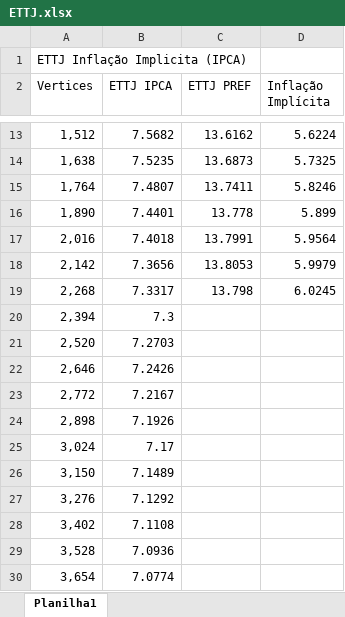
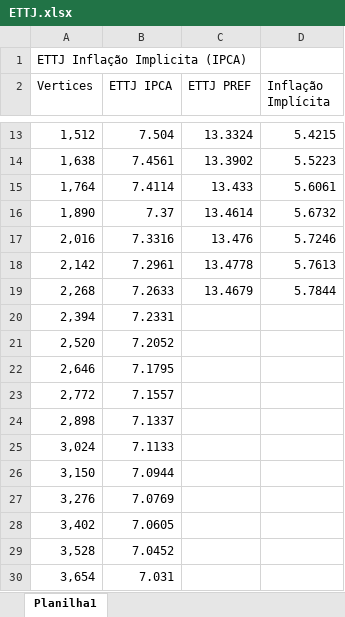
Before and after one commit to thcapital2025/dashboardthehill, an Excel workbook: ETTJ.xlsx, sheet Planilha1, drawn as a sheet; only a part is shown, gaps mark what is left out; values as stored, in another font and other column widths than the file's, no borders; the diff covers the shown part only; the diff names each change by its address in the sheet, - before the commit and + after, or states it on an @@ line.

```diff
--- a/ETTJ.xlsx (sheet Planilha1)
+++ b/ETTJ.xlsx (sheet Planilha1)
-B13 (ETTJ IPCA): 7.5682
+B13 (ETTJ IPCA): 7.504
-C13 (ETTJ PREF): 13.6162
+C13 (ETTJ PREF): 13.3324
-D13 (Inflação Implícita): 5.6224
+D13 (Inflação Implícita): 5.4215
-B14 (ETTJ IPCA): 7.5235
+B14 (ETTJ IPCA): 7.4561
-C14 (ETTJ PREF): 13.6873
+C14 (ETTJ PREF): 13.3902
-D14 (Inflação Implícita): 5.7325
+D14 (Inflação Implícita): 5.5223
-B15 (ETTJ IPCA): 7.4807
+B15 (ETTJ IPCA): 7.4114
-C15 (ETTJ PREF): 13.7411
+C15 (ETTJ PREF): 13.433
-D15 (Inflação Implícita): 5.8246
+D15 (Inflação Implícita): 5.6061
-B16 (ETTJ IPCA): 7.4401
+B16 (ETTJ IPCA): 7.37
-C16 (ETTJ PREF): 13.778
+C16 (ETTJ PREF): 13.4614
-D16 (Inflação Implícita): 5.899
+D16 (Inflação Implícita): 5.6732
-B17 (ETTJ IPCA): 7.4018
+B17 (ETTJ IPCA): 7.3316
-C17 (ETTJ PREF): 13.7991
+C17 (ETTJ PREF): 13.476
-D17 (Inflação Implícita): 5.9564
+D17 (Inflação Implícita): 5.7246
-B18 (ETTJ IPCA): 7.3656
+B18 (ETTJ IPCA): 7.2961
-C18 (ETTJ PREF): 13.8053
+C18 (ETTJ PREF): 13.4778
-D18 (Inflação Implícita): 5.9979
+D18 (Inflação Implícita): 5.7613
-B19 (ETTJ IPCA): 7.3317
+B19 (ETTJ IPCA): 7.2633
-C19 (ETTJ PREF): 13.798
+C19 (ETTJ PREF): 13.4679
-D19 (Inflação Implícita): 6.0245
+D19 (Inflação Implícita): 5.7844
-B20 (ETTJ IPCA): 7.3
+B20 (ETTJ IPCA): 7.2331
-B21 (ETTJ IPCA): 7.2703
+B21 (ETTJ IPCA): 7.2052
-B22 (ETTJ IPCA): 7.2426
+B22 (ETTJ IPCA): 7.1795
-B23 (ETTJ IPCA): 7.2167
+B23 (ETTJ IPCA): 7.1557
-B24 (ETTJ IPCA): 7.1926
+B24 (ETTJ IPCA): 7.1337
-B25 (ETTJ IPCA): 7.17
+B25 (ETTJ IPCA): 7.1133
-B26 (ETTJ IPCA): 7.1489
+B26 (ETTJ IPCA): 7.0944
-B27 (ETTJ IPCA): 7.1292
+B27 (ETTJ IPCA): 7.0769
-B28 (ETTJ IPCA): 7.1108
+B28 (ETTJ IPCA): 7.0605
-B29 (ETTJ IPCA): 7.0936
+B29 (ETTJ IPCA): 7.0452
-B30 (ETTJ IPCA): 7.0774
+B30 (ETTJ IPCA): 7.031
```
Also changed, not shown: 69 edited cells elsewhere in this sheet, Base BI.xlsx, Debênture.xlsx, 2 other files.
